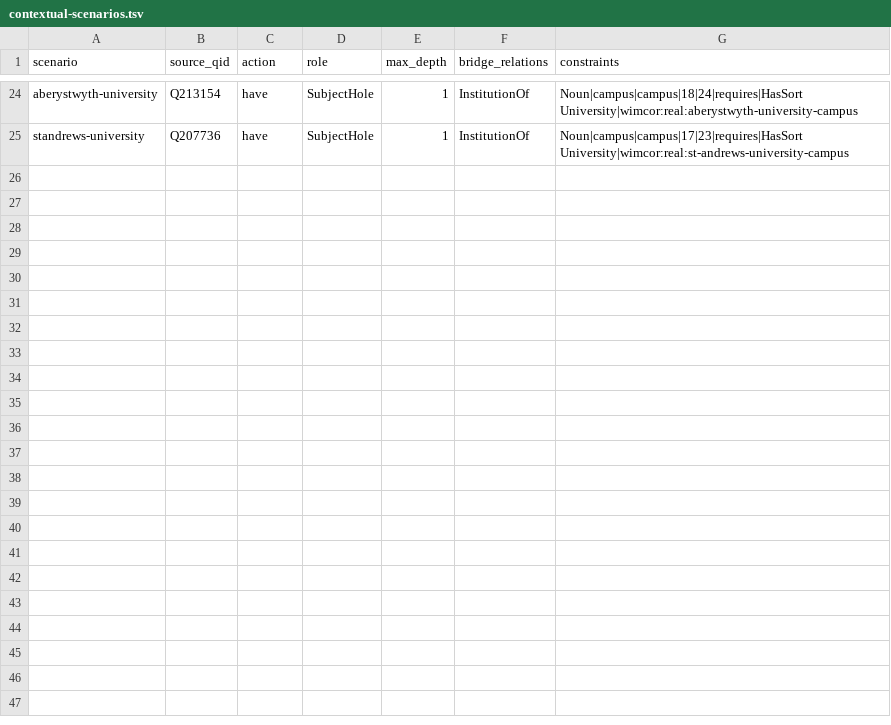
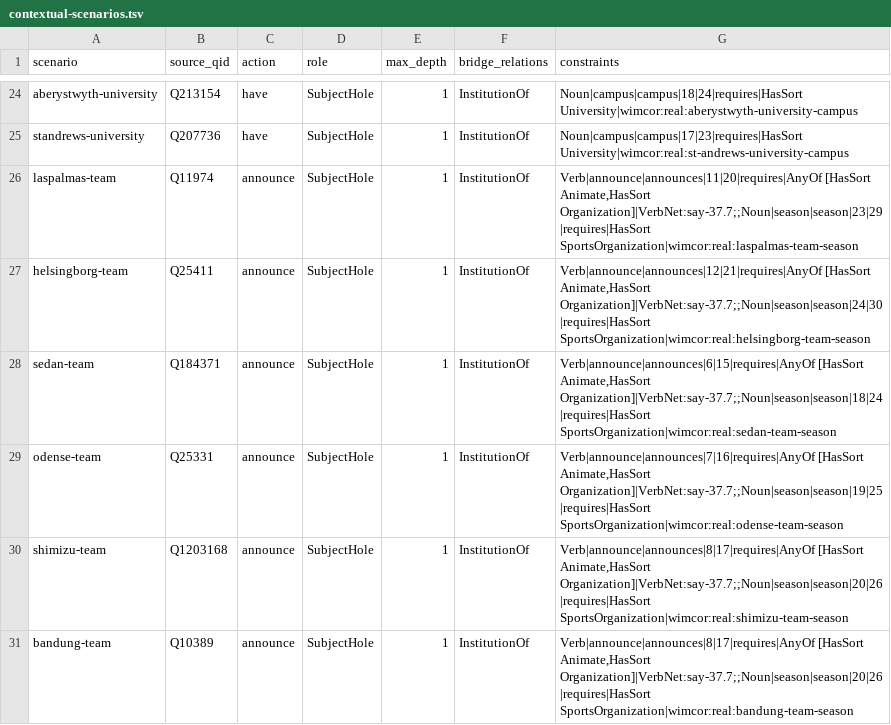
Before and after one commit to armandinaparksmw653-sudo/h, a TSV file: data/contextual-scenarios.tsv, drawn as a sheet; only a part is shown, gaps mark what is left out; the diff names each change by its address in the sheet, - before the commit and + after, or states it on an @@ line.

```diff
--- a/data/contextual-scenarios.tsv
+++ b/data/contextual-scenarios.tsv
+row 26: laspalmas-team | Q11974 | announce | SubjectHole | 1 | InstitutionOf | Verb|announce|announces|11|20|requires|AnyOf [HasSort Animate,HasSort Organization]|VerbNet:say-37.7;;Noun|season|season|23|29|requires|HasSort SportsOrganization|wimcor:real:laspalmas-team-season
+row 27: helsingborg-team | Q25411 | announce | SubjectHole | 1 | InstitutionOf | Verb|announce|announces|12|21|requires|AnyOf [HasSort Animate,HasSort Organization]|VerbNet:say-37.7;;Noun|season|season|24|30|requires|HasSort SportsOrganization|wimcor:real:helsingborg-team-season
+row 28: sedan-team | Q184371 | announce | SubjectHole | 1 | InstitutionOf | Verb|announce|announces|6|15|requires|AnyOf [HasSort Animate,HasSort Organization]|VerbNet:say-37.7;;Noun|season|season|18|24|requires|HasSort SportsOrganization|wimcor:real:sedan-team-season
+row 29: odense-team | Q25331 | announce | SubjectHole | 1 | InstitutionOf | Verb|announce|announces|7|16|requires|AnyOf [HasSort Animate,HasSort Organization]|VerbNet:say-37.7;;Noun|season|season|19|25|requires|HasSort SportsOrganization|wimcor:real:odense-team-season
+row 30: shimizu-team | Q1203168 | announce | SubjectHole | 1 | InstitutionOf | Verb|announce|announces|8|17|requires|AnyOf [HasSort Animate,HasSort Organization]|VerbNet:say-37.7;;Noun|season|season|20|26|requires|HasSort SportsOrganization|wimcor:real:shimizu-team-season
+row 31: bandung-team | Q10389 | announce | SubjectHole | 1 | InstitutionOf | Verb|announce|announces|8|17|requires|AnyOf [HasSort Animate,HasSort Organization]|VerbNet:say-37.7;;Noun|season|season|20|26|requires|HasSort SportsOrganization|wimcor:real:bandung-team-season
```
Also changed, not shown: 5 other files.
